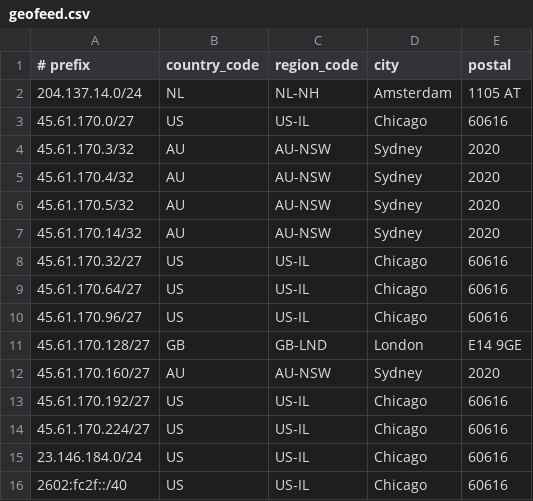
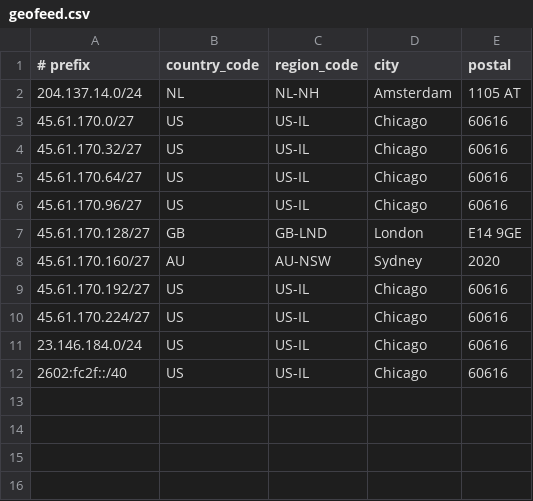
Before and after one commit to Atomic-Networks/Atomic-Geofeed, a CSV file: geofeed.csv, drawn as a sheet.

Commit message:
Update geofeed.csv

```diff
--- a/geofeed.csv
+++ b/geofeed.csv
@@ -3,6 +3,2 @@
 45.61.170.0/27,US,US-IL,Chicago,60616
-45.61.170.3/32,AU,AU-NSW,Sydney,2020
-45.61.170.4/32,AU,AU-NSW,Sydney,2020
-45.61.170.5/32,AU,AU-NSW,Sydney,2020
-45.61.170.14/32,AU,AU-NSW,Sydney,2020
 45.61.170.32/27,US,US-IL,Chicago,60616
```
